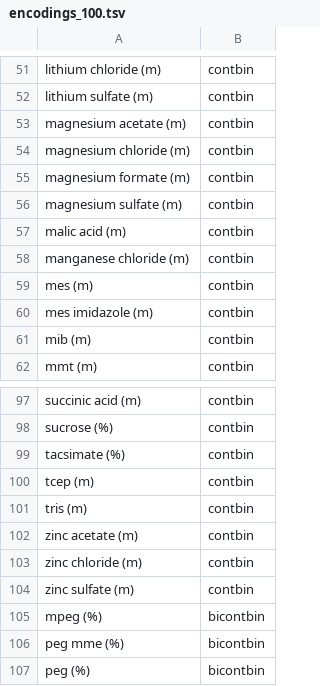
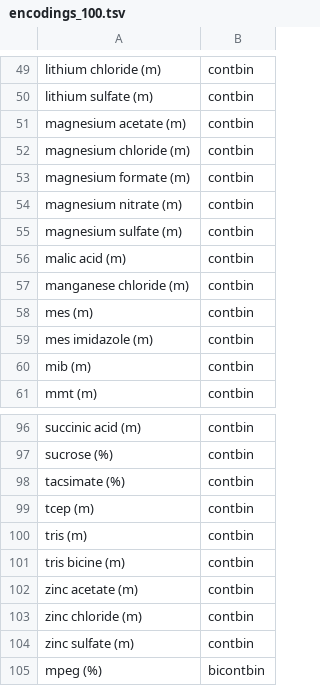
Before and after one commit to WillNickols/SPreCC, a TSV file: metadata/encodings_100.tsv, drawn as a sheet; only a part is shown, gaps mark what is left out; the shorter side is filled out with more unchanged rows; the diff covers the shown part only.

```diff
--- a/metadata/encodings_100.tsv
+++ b/metadata/encodings_100.tsv
@@ -55,2 +53,3 @@
 "magnesium formate (m)"	"contbin"
+"magnesium nitrate (m)"	"contbin"
 "magnesium sulfate (m)"	"contbin"
@@ -101,2 +100,3 @@
 "tris (m)"	"contbin"
+"tris bicine (m)"	"contbin"
 "zinc acetate (m)"	"contbin"
```
Also changed, not shown: 2 added rows and 4 removed rows elsewhere in this file, 1 other file.
